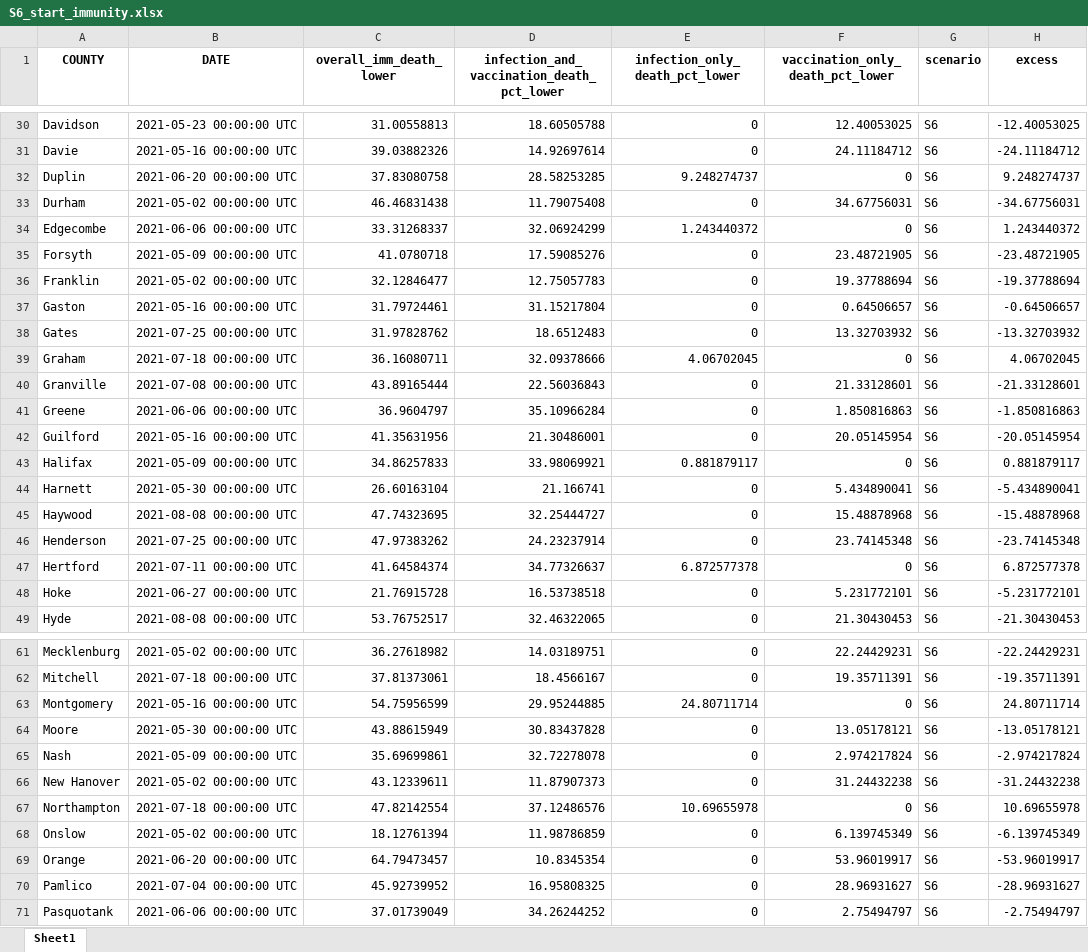
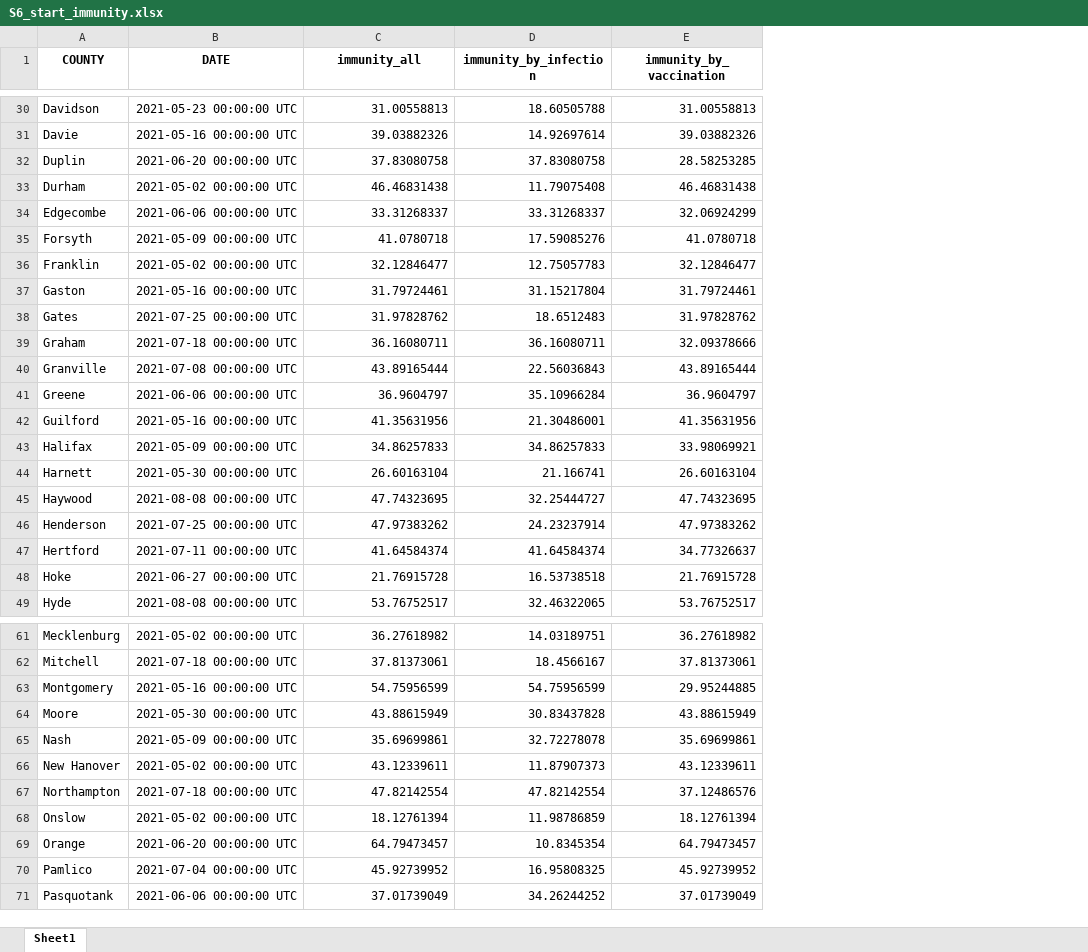
Before and after one commit to cindyjpang/nc-covid-herd-immunity-model-v2, an Excel workbook: sensitivity analysis/outputs/S6/S6_start_immunity.xlsx, sheet Sheet1, drawn as a sheet; only a part is shown, gaps mark what is left out; values as stored, in another font and other column widths than the file's, no borders; removed rows and columns are numbered as before the commit, all else as after; the diff covers the shown part only; the diff names each change by its address in the sheet, - before the commit and + after, or states it on an @@ line.

```diff
--- a/sensitivity analysis/outputs/S6/S6_start_immunity.xlsx (sheet Sheet1)
+++ b/sensitivity analysis/outputs/S6/S6_start_immunity.xlsx (sheet Sheet1)
-column E (infection_only_death_pct_lower), rows 30-49: 0 | 0 | 9.248274737 | 0 | 1.243440372 | 0 | 0 | 0 | 0 | 4.06702045 | 0 | 0 | 0 | 0.881879117 | 0 | 0 | 0 | 6.872577378 | 0 | 0; rows 61-71: 0 | 0 | 24.80711714 | 0 | 0 | 0 | 10.69655978 | 0 | 0 | 0 | 0
-column F (vaccination_only_death_pct_lower), rows 30-49: 12.40053025 | 24.11184712 | 0 | 34.67756031 | 0 | 23.48721905 | 19.37788694 | 0.64506657 | 13.32703932 | 0 | 21.33128601 | 1.850816863 | 20.05145954 | 0 | 5.434890041 | 15.48878968 | 23.74145348 | 0 | 5.231772101 | 21.30430453; rows 61-71: 22.24429231 | 19.35711391 | 0 | 13.05178121 | 2.974217824 | 31.24432238 | 0 | 6.139745349 | 53.96019917 | 28.96931627 | 2.75494797
-column G (scenario), rows 30-49: all S6; rows 61-71: all S6
-column H (excess), rows 30-49: -12.40053025 | -24.11184712 | 9.248274737 | -34.67756031 | 1.243440372 | -23.48721905 | -19.37788694 | -0.64506657 | -13.32703932 | 4.06702045 | -21.33128601 | -1.850816863 | -20.05145954 | 0.881879117 | -5.434890041 | -15.48878968 | -23.74145348 | 6.872577378 | -5.231772101 | -21.30430453; rows 61-71: -22.24429231 | -19.35711391 | 24.80711714 | -13.05178121 | -2.974217824 | -31.24432238 | 10.69655978 | -6.139745349 | -53.96019917 | -28.96931627 | -2.75494797
+column E (immunity_by_vaccination), rows 30-49: 31.00558813 | 39.03882326 | 28.58253285 | 46.46831438 | 32.06924299 | 41.0780718 | 32.12846477 | 31.79724461 | 31.97828762 | 32.09378666 | 43.89165444 | 36.9604797 | 41.35631956 | 33.98069921 | 26.60163104 | 47.74323695 | 47.97383262 | 34.77326637 | 21.76915728 | 53.76752517; rows 61-71: 36.27618982 | 37.81373061 | 29.95244885 | 43.88615949 | 35.69699861 | 43.12339611 | 37.12486576 | 18.12761394 | 64.79473457 | 45.92739952 | 37.01739049
-C1: overall_imm_death_lower
+C1: immunity_all
-D1: infection_and_vaccination_death_pct_lower
+D1: immunity_by_infection
-D32 (immunity_by_infection): 28.58253285
+D32 (immunity_by_infection): 37.83080758
-D34 (immunity_by_infection): 32.06924299
+D34 (immunity_by_infection): 33.31268337
-D39 (immunity_by_infection): 32.09378666
+D39 (immunity_by_infection): 36.16080711
-D43 (immunity_by_infection): 33.98069921
+D43 (immunity_by_infection): 34.86257833
-D47 (immunity_by_infection): 34.77326637
+D47 (immunity_by_infection): 41.64584374
-D63 (immunity_by_infection): 29.95244885
+D63 (immunity_by_infection): 54.75956599
-D67 (immunity_by_infection): 37.12486576
+D67 (immunity_by_infection): 47.82142554
```
Also changed, not shown: 14 edited cells elsewhere in this sheet, sensitivity analysis/outputs/S1/S1_start_immunity.xlsx, sensitivity analysis/outputs/S2/S2_start_immunity.xlsx, 4 other files.
